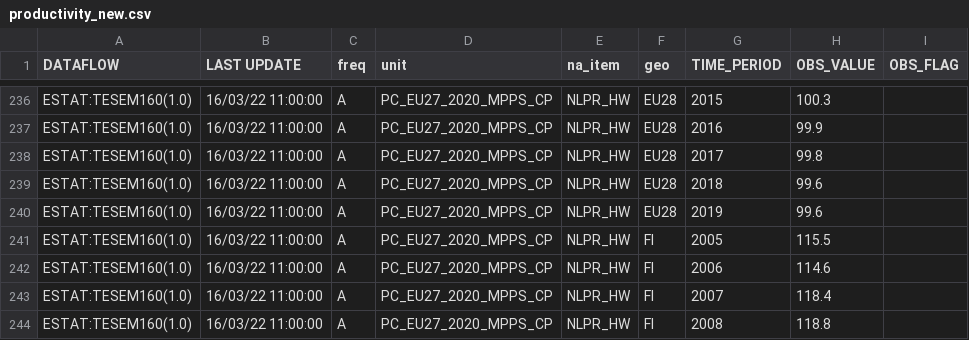
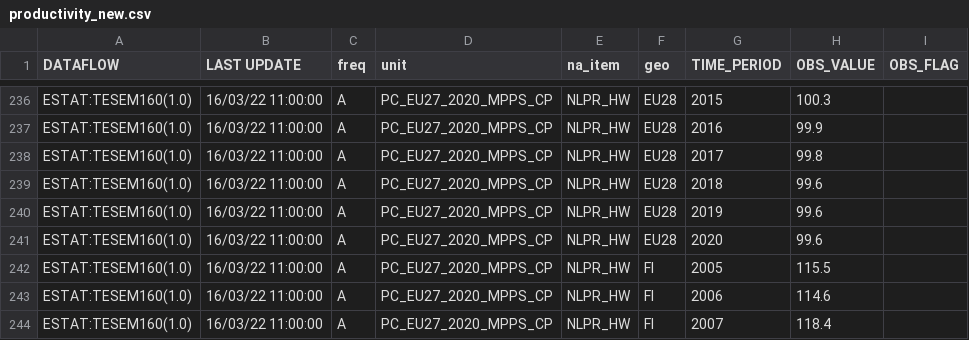
Before and after one commit to nisa-bayraktar/european_productivity, a CSV file: data/productivity_new.csv, drawn as a sheet; only a part is shown, gaps mark what is left out; the shorter side is filled out with more unchanged rows.

```diff
--- a/data/productivity_new.csv
+++ b/data/productivity_new.csv
@@ -240,2 +240,3 @@ ESTAT:TESEM160(1.0),16/03/22 11:00:00,A,PC_EU27_2020_MPPS_CP,NLPR_HW,EU28,2018,9
 ESTAT:TESEM160(1.0),16/03/22 11:00:00,A,PC_EU27_2020_MPPS_CP,NLPR_HW,EU28,2019,99.6,
+ESTAT:TESEM160(1.0),16/03/22 11:00:00,A,PC_EU27_2020_MPPS_CP,NLPR_HW,EU28,2020,99.6,
 ESTAT:TESEM160(1.0),16/03/22 11:00:00,A,PC_EU27_2020_MPPS_CP,NLPR_HW,FI,2005,115.5,
```
Also changed, not shown: 8 other files.
